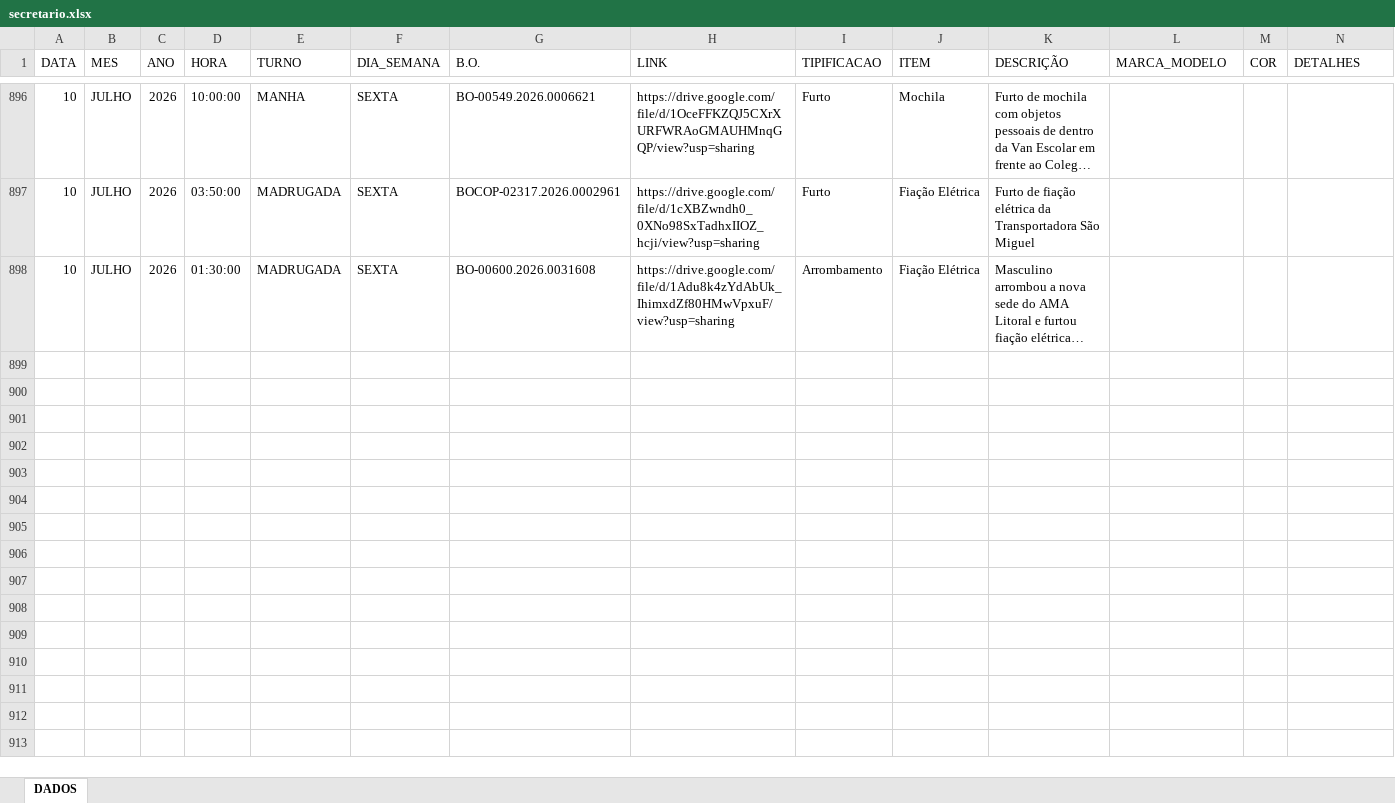
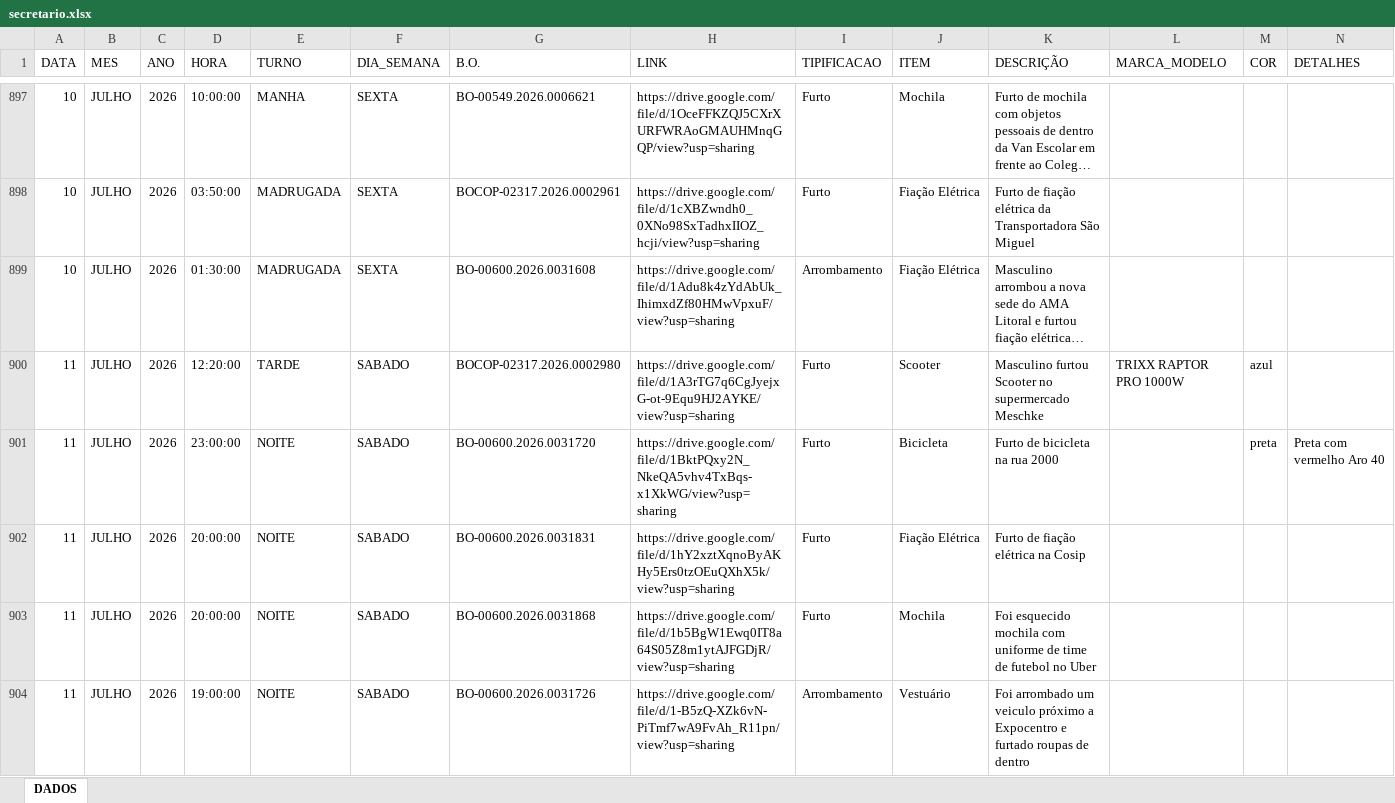
Before and after one commit to ronaldorocco/dashboard, an Excel workbook: secretario.xlsx, sheet DADOS, drawn as a sheet; only a part is shown, gaps mark what is left out; long unchanged cells end in …; values as stored, in another font and other column widths than the file's, no cell formats; charts and pictures not drawn; rows hold the shown columns only; the diff covers the shown part only; the diff names each change by its address in the sheet, - before the commit and + after, or states it on an @@ line.

```diff
--- a/secretario.xlsx (sheet DADOS)
+++ b/secretario.xlsx (sheet DADOS)
+row 900: 11 | JULHO | 2026 | 12:20:00 | TARDE | SABADO | BOCOP-02317.2026.0002980 | https://drive.google.com/file/d/1A3rTG7q6CgJyejxG-ot-9Equ9HJ2AYKE/view?usp=sharing | Furto | Scooter | Masculino furtou Scooter no supermercado Meschke | TRIXX RAPTOR PRO 1000W | azul
+row 901: 11 | JULHO | 2026 | 23:00:00 | NOITE | SABADO | BO-00600.2026.0031720 | https://drive.google.com/file/d/1BktPQxy2N_NkeQA5vhv4TxBqs-x1XkWG/view?usp=sharing | Furto | Bicicleta | Furto de bicicleta na rua 2000 |  | preta | Preta com vermelho Aro 40
+row 902: 11 | JULHO | 2026 | 20:00:00 | NOITE | SABADO | BO-00600.2026.0031831 | https://drive.google.com/file/d/1hY2xztXqnoByAKHy5Ers0tzOEuQXhX5k/view?usp=sharing | Furto | Fiação Elétrica | Furto de fiação elétrica na Cosip
+row 903: 11 | JULHO | 2026 | 20:00:00 | NOITE | SABADO | BO-00600.2026.0031868 | https://drive.google.com/file/d/1b5BgW1Ewq0IT8a64S05Z8m1ytAJFGDjR/view?usp=sharing | Furto | Mochila | Foi esquecido mochila com uniforme de time de futebol no Uber
+row 904: 11 | JULHO | 2026 | 19:00:00 | NOITE | SABADO | BO-00600.2026.0031726 | https://drive.google.com/file/d/1-B5zQ-XZk6vN-PiTmf7wA9FvAh_R11pn/view?usp=sharing | Arrombamento | Vestuário | Foi arrombado um veiculo próximo a Expocentro e furtado roupas de dentro
```
Also changed, not shown: 13 added rows and 42 edited cells elsewhere in this sheet, cell formats, 2 other files.
